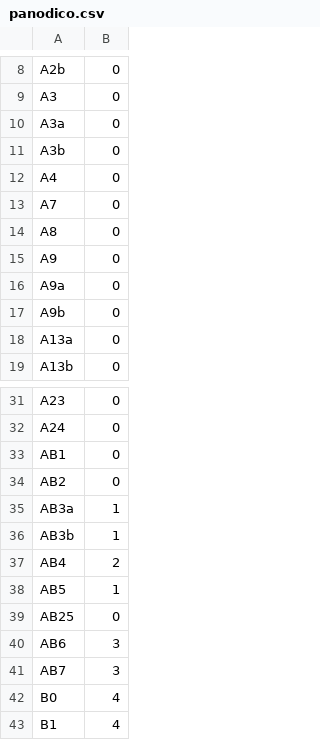
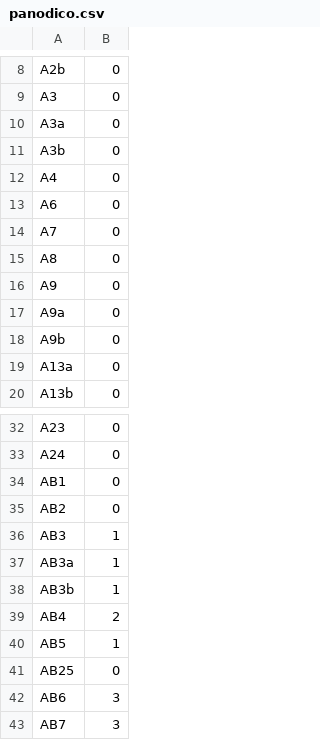
Before and after one commit to VGiudicelli1/TSI_panoramax, a CSV file: data/panodico.csv, drawn as a sheet; only a part is shown, gaps mark what is left out; the shorter side is filled out with more unchanged rows; the diff names each change by its address in the sheet, - before the commit and + after, or states it on an @@ line.

```diff
--- a/data/panodico.csv
+++ b/data/panodico.csv
+row 13: A6 | 0
+row 36: AB3 | 1
```
Also changed, not shown: 2 other files.
